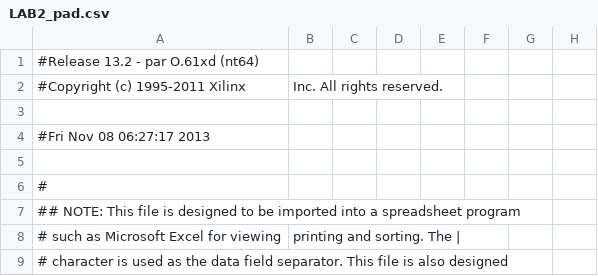
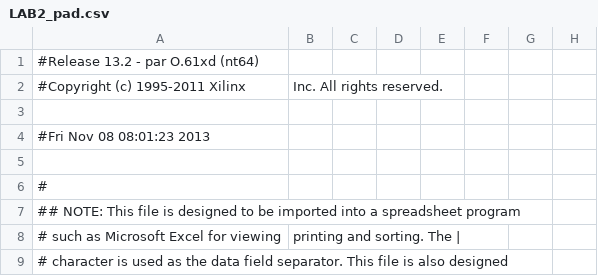
Before and after one commit to olenhad/mipsy, a CSV file: LAB2_pad.csv, drawn as a sheet; only a part is shown; the diff names each change by its address in the sheet, - before the commit and + after, or states it on an @@ line.

```diff
--- a/LAB2_pad.csv
+++ b/LAB2_pad.csv
-A4: #Fri Nov 08 06:27:17 2013
+A4: #Fri Nov 08 08:01:23 2013
```
Also changed, not shown: 42 other files.
